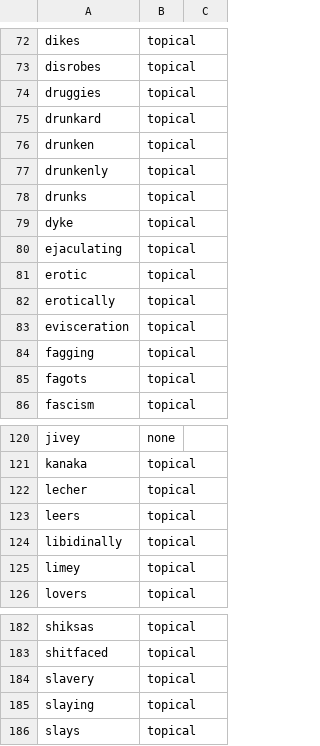
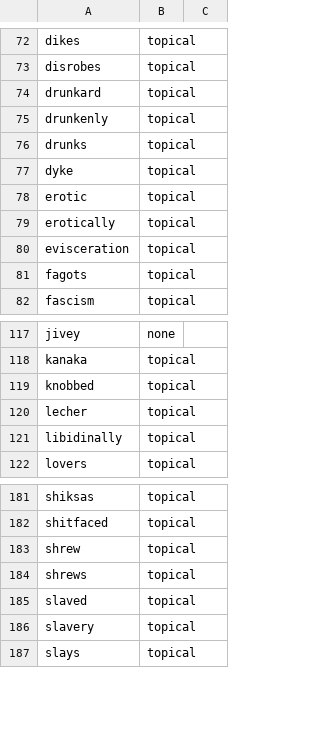
Before and after one commit to TheWingTheWong/nosuggest, a TSV file: data/26.5.1/audit-sample-en.tsv, drawn as a sheet; only a part is shown, gaps mark what is left out; removed rows and columns are numbered as before the commit, all else as after; the diff covers the shown part only; the diff names each change by its address in the sheet, - before the commit and + after, or states it on an @@ line.

```diff
--- a/data/26.5.1/audit-sample-en.tsv
+++ b/data/26.5.1/audit-sample-en.tsv
-row 74: druggies | topical
-row 76: drunken | topical
-row 80: ejaculating | topical
-row 84: fagging | topical
+row 119: knobbed | topical
-row 123: leers | topical
-row 125: limey | topical
+row 183: shrew | topical
+row 184: shrews | topical
+row 185: slaved | topical
-row 185: slaying | topical
```
Also changed, not shown: 14 added rows, 11 removed rows and 2 edited cells elsewhere in this file, data/categories.tsv, 25 other files.
